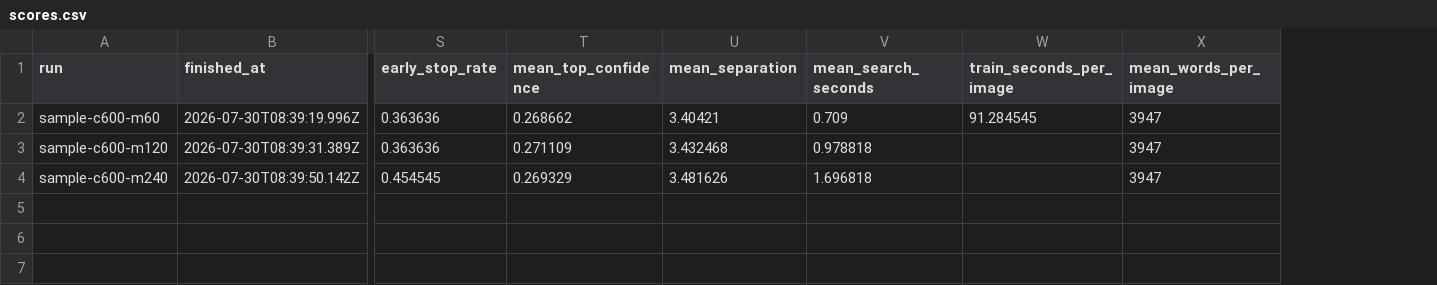
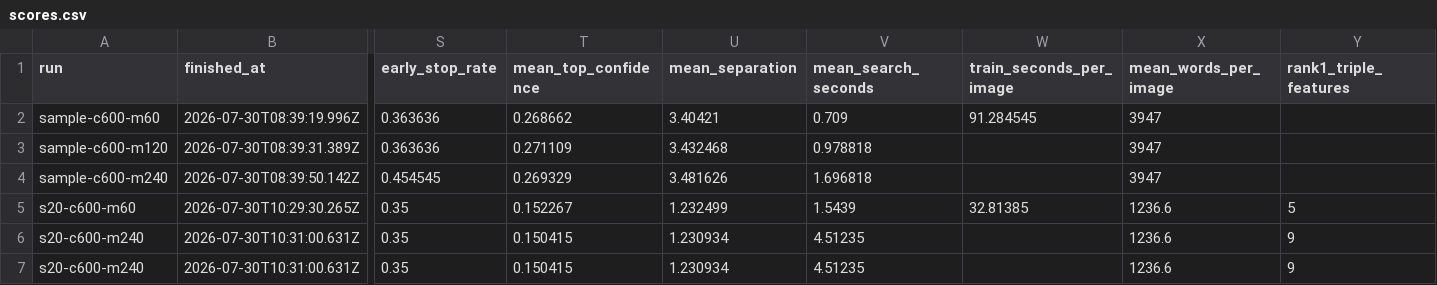
Before and after one commit to cekkr/image-sign-db, a CSV file: benchmarks/scores.csv, drawn as a sheet; only a part is shown, gaps mark what is left out; rows hold the shown columns only; the diff names each change by its address in the sheet, - before the commit and + after, or states it on an @@ line.

```diff
--- a/benchmarks/scores.csv
+++ b/benchmarks/scores.csv
+column Y (rank1_triple_features), empty
+row 5: s20-c600-m60 | 2026-07-30T10:29:30.265Z | 0.35 | 0.152267 | 1.232499 | 1.5439 | 32.81385 | 1236.6 | 5
+row 6: s20-c600-m240 | 2026-07-30T10:31:00.631Z | 0.35 | 0.150415 | 1.230934 | 4.51235 |  | 1236.6 | 9
+row 7: s20-c600-m240 | 2026-07-30T10:31:00.631Z | 0.35 | 0.150415 | 1.230934 | 4.51235 |  | 1236.6 | 9
```
Also changed, not shown: 19 other files.
